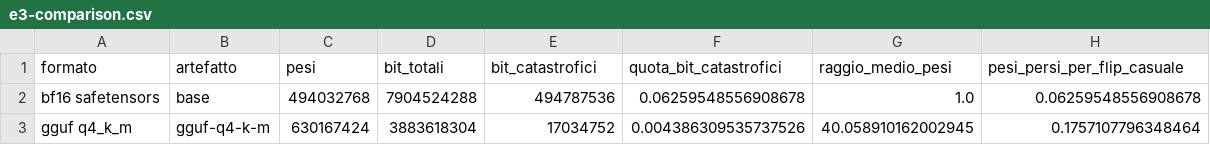
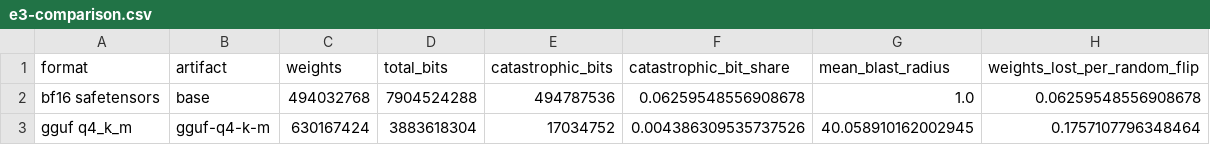
Before and after one commit to rootedlab-code/bit-flip-llm-research, a CSV file: results/e3-comparison.csv, drawn as a sheet; removed rows and columns are numbered as before the commit, all else as after; the diff names each change by its address in the sheet, - before the commit and + after, or states it on an @@ line.

```diff
--- a/results/e3-comparison.csv
+++ b/results/e3-comparison.csv
-row 1: formato | artefatto | pesi | bit_totali | bit_catastrofici | quota_bit_catastrofici | raggio_medio_pesi | pesi_persi_per_flip_casuale
+row 1: format | artifact | weights | total_bits | catastrophic_bits | catastrophic_bit_share | mean_blast_radius | weights_lost_per_random_flip
```
Also changed, not shown: results/e1-bit-hierarchy-abliterated.csv, results/e1-bit-hierarchy-base.csv, 26 other files.
